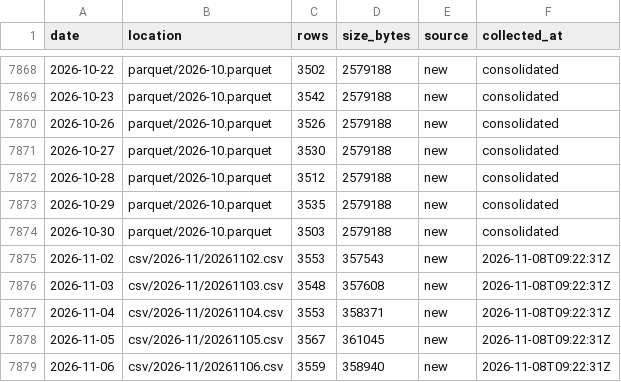
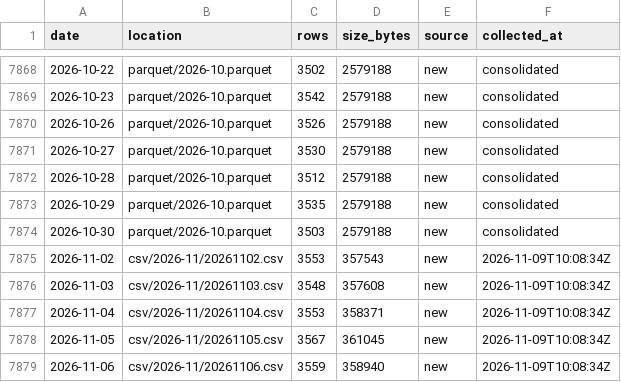
Before and after one commit to floyds1995/Auto-Index-Constituents-Tracker, a CSV file: NSE/RawDataOHLCV/manifest.csv, drawn as a sheet; only a part is shown, gaps mark what is left out.

```diff
--- a/NSE/RawDataOHLCV/manifest.csv
+++ b/NSE/RawDataOHLCV/manifest.csv
@@ -7874,6 +7874,6 @@ date,location,rows,size_bytes,source,collected_at
 2026-10-30,parquet/2026-10.parquet,3503,2579188,new,consolidated
-2026-11-02,csv/2026-11/20261102.csv,3553,357543,new,2026-11-08T09:22:31Z
-2026-11-03,csv/2026-11/20261103.csv,3548,357608,new,2026-11-08T09:22:31Z
-2026-11-04,csv/2026-11/20261104.csv,3553,358371,new,2026-11-08T09:22:31Z
-2026-11-05,csv/2026-11/20261105.csv,3567,361045,new,2026-11-08T09:22:31Z
-2026-11-06,csv/2026-11/20261106.csv,3559,358940,new,2026-11-08T09:22:31Z
+2026-11-02,csv/2026-11/20261102.csv,3553,357543,new,2026-11-09T10:08:34Z
+2026-11-03,csv/2026-11/20261103.csv,3548,357608,new,2026-11-09T10:08:34Z
+2026-11-04,csv/2026-11/20261104.csv,3553,358371,new,2026-11-09T10:08:34Z
+2026-11-05,csv/2026-11/20261105.csv,3567,361045,new,2026-11-09T10:08:34Z
+2026-11-06,csv/2026-11/20261106.csv,3559,358940,new,2026-11-09T10:08:34Z
```
Also changed, not shown: 1 other file.
